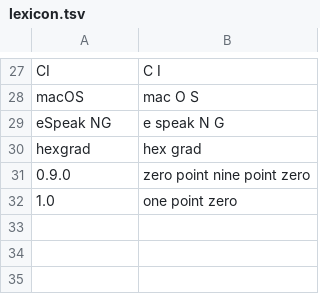
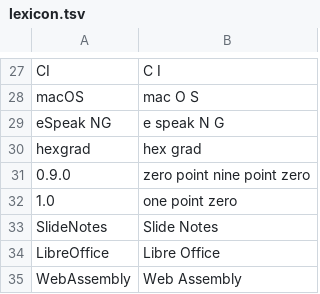
Before and after one commit to tomfluff/tomfluff.github.io, a TSV file: _narration/lexicon.tsv, drawn as a sheet; only a part is shown, gaps mark what is left out; the diff names each change by its address in the sheet, - before the commit and + after, or states it on an @@ line.

```diff
--- a/_narration/lexicon.tsv
+++ b/_narration/lexicon.tsv
+row 33: SlideNotes | Slide Notes
+row 34: LibreOffice | Libre Office
+row 35: WebAssembly | Web Assembly
```
Also changed, not shown: 15 other files.
